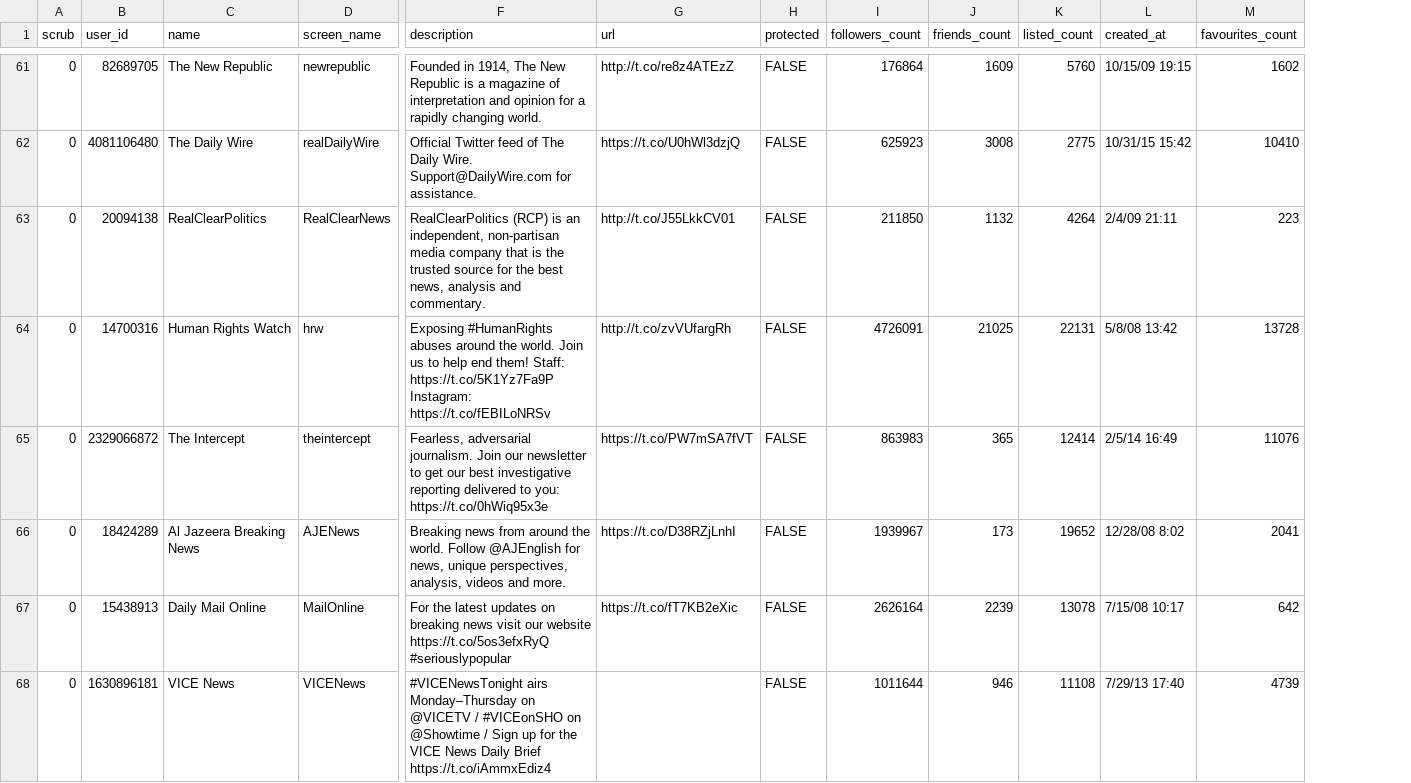
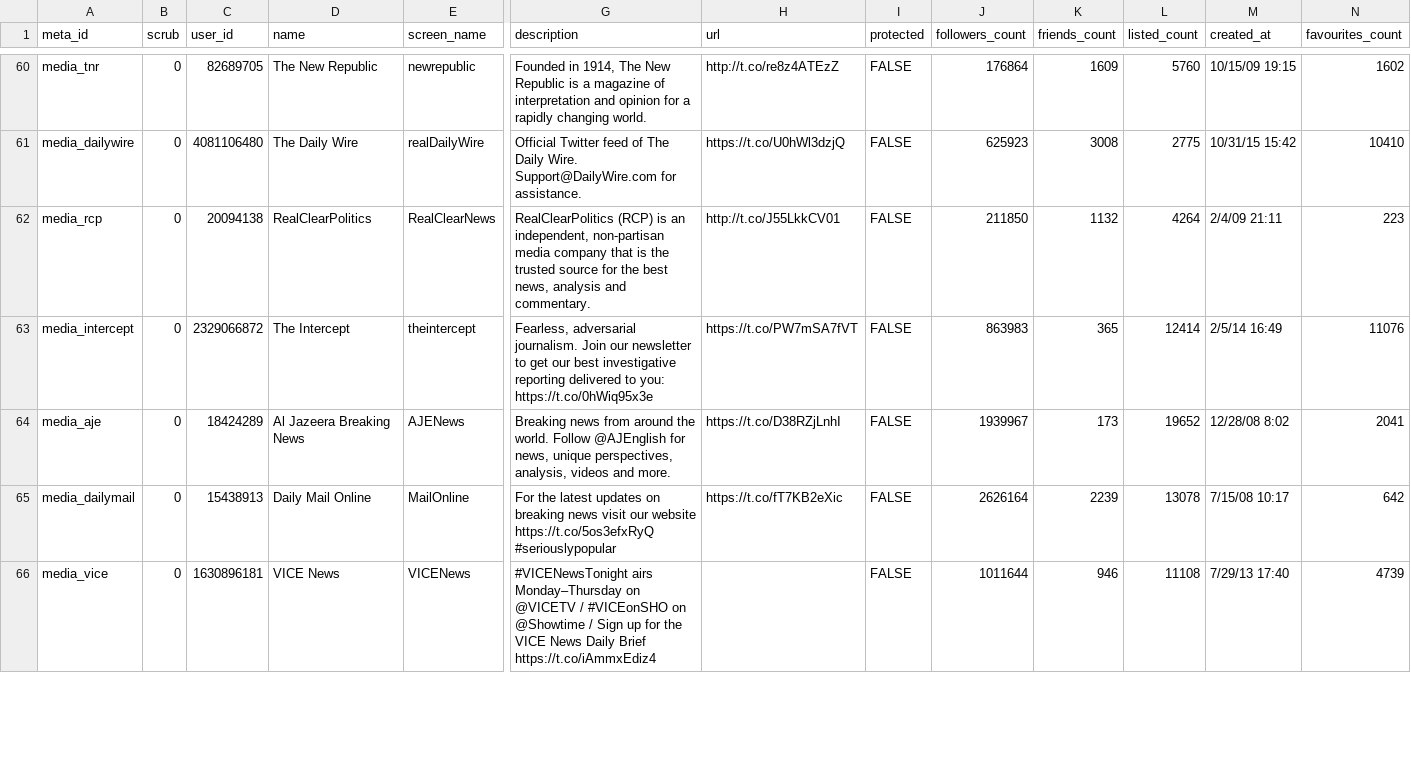
Before and after one commit to sdmccabe/new-tweetscores, a TSV file: data/source_files/snowball_news_orgs_scrubbed.tsv, drawn as a sheet; only a part is shown, gaps mark what is left out; removed rows and columns are numbered as before the commit, all else as after; rows hold the shown columns only; the diff covers the shown part only; the diff names each change by its address in the sheet, - before the commit and + after, or states it on an @@ line.

```diff
--- a/data/source_files/snowball_news_orgs_scrubbed.tsv
+++ b/data/source_files/snowball_news_orgs_scrubbed.tsv
+column A (meta_id), rows 60-66: media_tnr | media_dailywire | media_rcp | media_intercept | media_aje | media_dailymail | media_vice
-row 64: 0 | 14700316 | Human Rights Watch | hrw | Exposing #HumanRights abuses around the world. Join us to help end them! Staff: https://t.co/5K1Yz7Fa9P Instagram: https://t.co/fEBILoNRSv | http://t.co/zvVUfargRh | FALSE | 4726091 | 21025 | 22131 | 5/8/08 13:42 | 13728
```
Also changed, not shown: 1 removed row and 8 edited cells elsewhere in this file, data/elites_combined_v2.tsv, 1 other file.
